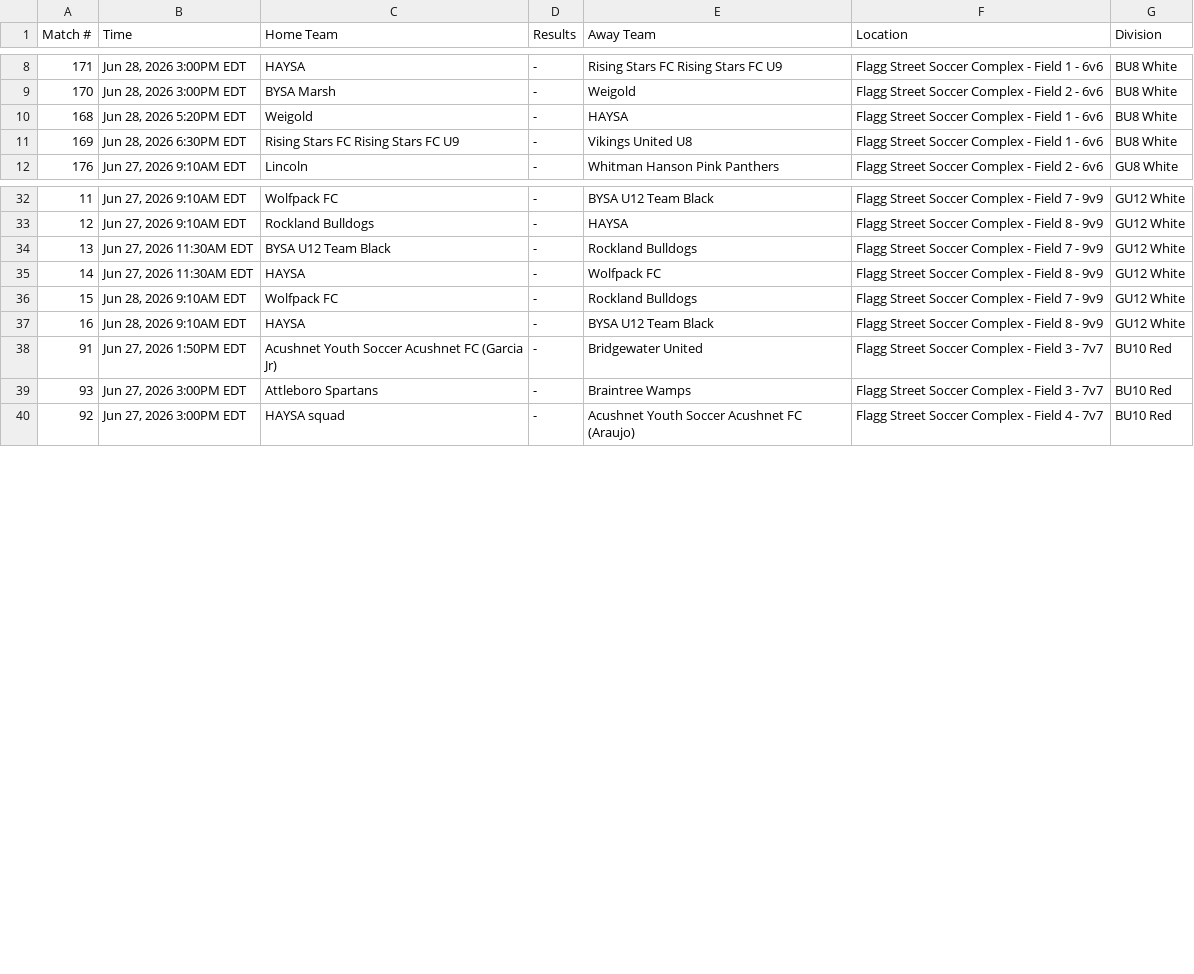
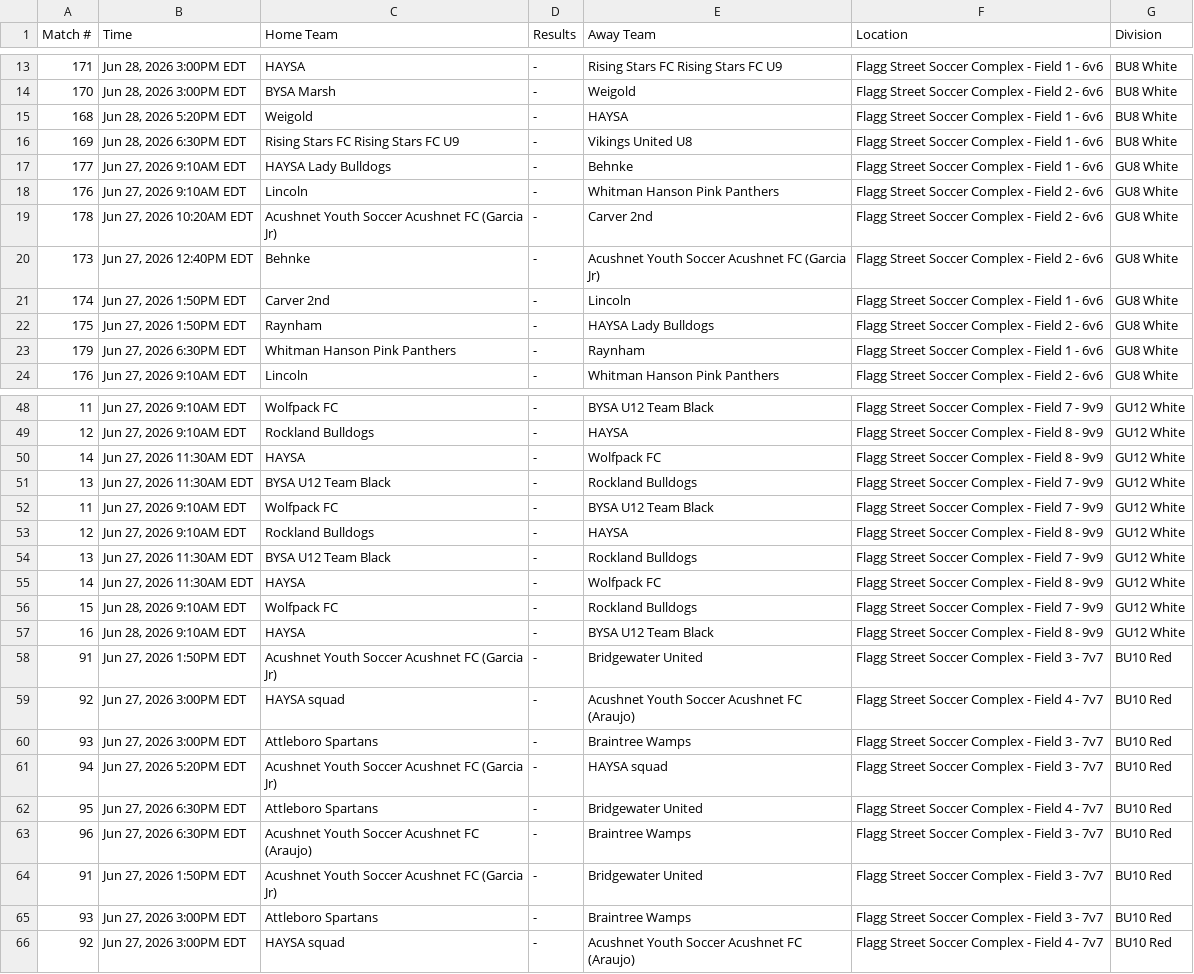
Before and after one commit to dbm1982/bridgewater-cup-scraper, a CSV file: gotsport_raw.csv, drawn as a sheet; only a part is shown, gaps mark what is left out; the diff covers the shown part only; the diff names each change by its address in the sheet, - before the commit and + after, or states it on an @@ line.

```diff
--- a/gotsport_raw.csv
+++ b/gotsport_raw.csv
+row 17: 177 | Jun 27, 2026 9:10AM EDT | HAYSA Lady Bulldogs | - | Behnke | Flagg Street Soccer Complex - Field 1 - 6v6 | GU8 White
+row 18: 176 | Jun 27, 2026 9:10AM EDT | Lincoln | - | Whitman Hanson Pink Panthers | Flagg Street Soccer Complex - Field 2 - 6v6 | GU8 White
+row 19: 178 | Jun 27, 2026 10:20AM EDT | Acushnet Youth Soccer Acushnet FC (Garcia Jr) | - | Carver 2nd | Flagg Street Soccer Complex - Field 2 - 6v6 | GU8 White
+row 20: 173 | Jun 27, 2026 12:40PM EDT | Behnke | - | Acushnet Youth Soccer Acushnet FC (Garcia Jr) | Flagg Street Soccer Complex - Field 2 - 6v6 | GU8 White
+row 21: 174 | Jun 27, 2026 1:50PM EDT | Carver 2nd | - | Lincoln | Flagg Street Soccer Complex - Field 1 - 6v6 | GU8 White
+row 22: 175 | Jun 27, 2026 1:50PM EDT | Raynham | - | HAYSA Lady Bulldogs | Flagg Street Soccer Complex - Field 2 - 6v6 | GU8 White
+row 23: 179 | Jun 27, 2026 6:30PM EDT | Whitman Hanson Pink Panthers | - | Raynham | Flagg Street Soccer Complex - Field 1 - 6v6 | GU8 White
+row 50: 14 | Jun 27, 2026 11:30AM EDT | HAYSA | - | Wolfpack FC | Flagg Street Soccer Complex - Field 8 - 9v9 | GU12 White
+row 51: 13 | Jun 27, 2026 11:30AM EDT | BYSA U12 Team Black | - | Rockland Bulldogs | Flagg Street Soccer Complex - Field 7 - 9v9 | GU12 White
+row 52: 11 | Jun 27, 2026 9:10AM EDT | Wolfpack FC | - | BYSA U12 Team Black | Flagg Street Soccer Complex - Field 7 - 9v9 | GU12 White
+row 53: 12 | Jun 27, 2026 9:10AM EDT | Rockland Bulldogs | - | HAYSA | Flagg Street Soccer Complex - Field 8 - 9v9 | GU12 White
+row 58: 91 | Jun 27, 2026 1:50PM EDT | Acushnet Youth Soccer Acushnet FC (Garcia Jr) | - | Bridgewater United | Flagg Street Soccer Complex - Field 3 - 7v7 | BU10 Red
+row 59: 92 | Jun 27, 2026 3:00PM EDT | HAYSA squad | - | Acushnet Youth Soccer Acushnet FC (Araujo) | Flagg Street Soccer Complex - Field 4 - 7v7 | BU10 Red
+row 60: 93 | Jun 27, 2026 3:00PM EDT | Attleboro Spartans | - | Braintree Wamps | Flagg Street Soccer Complex - Field 3 - 7v7 | BU10 Red
+row 61: 94 | Jun 27, 2026 5:20PM EDT | Acushnet Youth Soccer Acushnet FC (Garcia Jr) | - | HAYSA squad | Flagg Street Soccer Complex - Field 3 - 7v7 | BU10 Red
+row 62: 95 | Jun 27, 2026 6:30PM EDT | Attleboro Spartans | - | Bridgewater United | Flagg Street Soccer Complex - Field 4 - 7v7 | BU10 Red
+row 63: 96 | Jun 27, 2026 6:30PM EDT | Acushnet Youth Soccer Acushnet FC (Araujo) | - | Braintree Wamps | Flagg Street Soccer Complex - Field 3 - 7v7 | BU10 Red
```
Also changed, not shown: 9 added rows elsewhere in this file, gotsport_normalized.csv, 32 other files.
